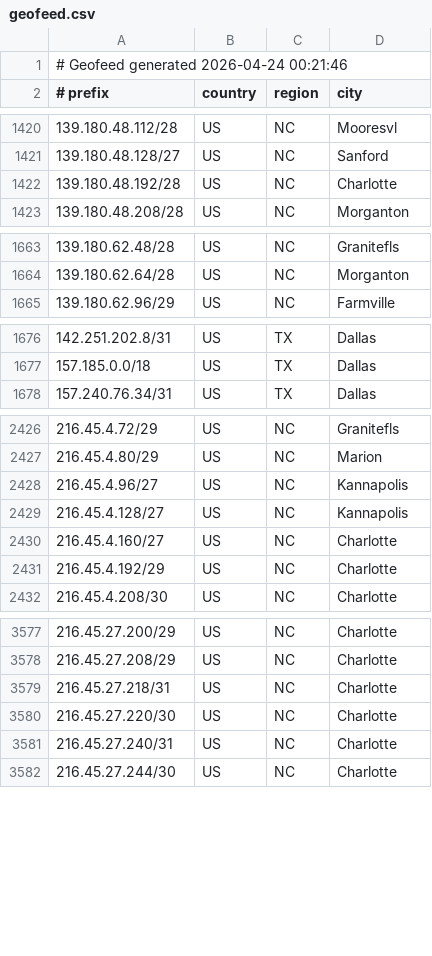
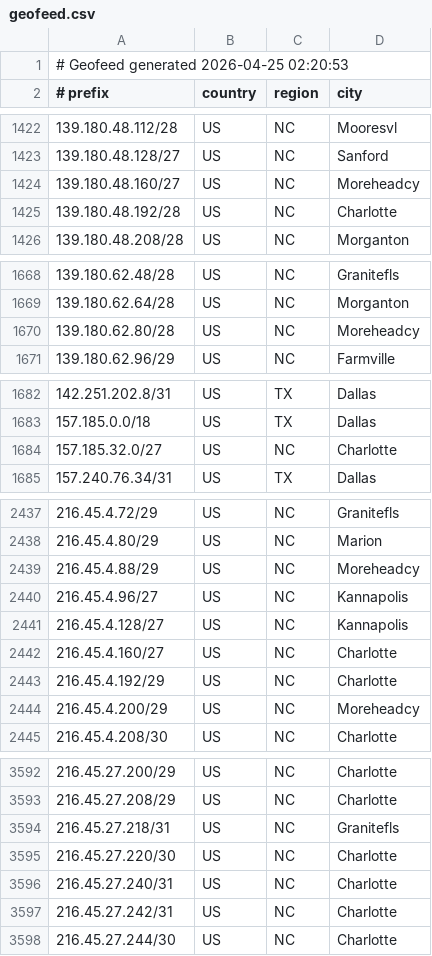
Before and after one commit to conterranae/geofeed, a CSV file: geofeed.csv, drawn as a sheet; only a part is shown, gaps mark what is left out; the diff covers the shown part only.

Commit message:
Update geofeed - 2026-04-25 02:22:25

```diff
--- a/geofeed.csv
+++ b/geofeed.csv
@@ -1,2 +1,2 @@
-# Geofeed generated 2026-04-24 00:21:46
+# Geofeed generated 2026-04-25 02:20:53
 # prefix,country,region,city
@@ -1421,2 +1423,3 @@
 139.180.48.128/27,US,NC,Sanford
+139.180.48.160/27,US,NC,Moreheadcy
 139.180.48.192/28,US,NC,Charlotte
@@ -1664,2 +1669,3 @@
 139.180.62.64/28,US,NC,Morganton
+139.180.62.80/28,US,NC,Moreheadcy
 139.180.62.96/29,US,NC,Farmville
@@ -1677,2 +1683,3 @@
 157.185.0.0/18,US,TX,Dallas
+157.185.32.0/27,US,NC,Charlotte
 157.240.76.34/31,US,TX,Dallas
@@ -2427,2 +2438,3 @@
 216.45.4.80/29,US,NC,Marion
+216.45.4.88/29,US,NC,Moreheadcy
 216.45.4.96/27,US,NC,Kannapolis
@@ -2431,2 +2443,3 @@
 216.45.4.192/29,US,NC,Charlotte
+216.45.4.200/29,US,NC,Moreheadcy
 216.45.4.208/30,US,NC,Charlotte
@@ -3578,5 +3593,6 @@
 216.45.27.208/29,US,NC,Charlotte
-216.45.27.218/31,US,NC,Charlotte
+216.45.27.218/31,US,NC,Granitefls
 216.45.27.220/30,US,NC,Charlotte
 216.45.27.240/31,US,NC,Charlotte
+216.45.27.242/31,US,NC,Charlotte
 216.45.27.244/30,US,NC,Charlotte
```
Also changed, not shown: 14 added rows elsewhere in this file.
